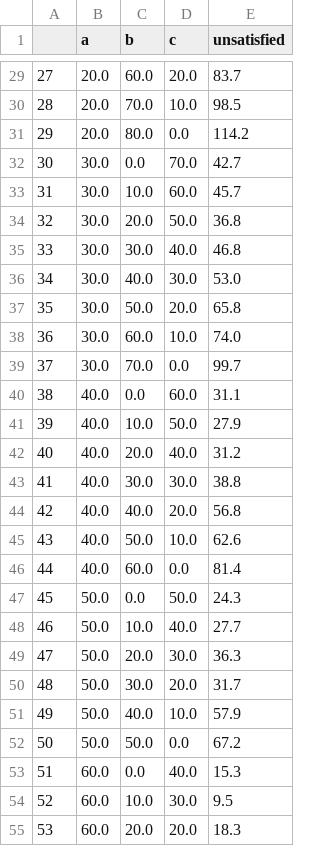
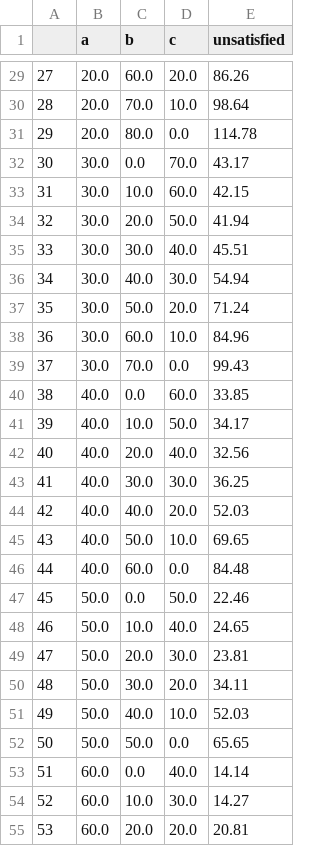
Before and after one commit to jakeb245/phys441, a CSV file: Assignments/assignment4/question3.csv, drawn as a sheet; only a part is shown, gaps mark what is left out; the diff covers the shown part only.

```diff
--- a/Assignments/assignment4/question3.csv
+++ b/Assignments/assignment4/question3.csv
@@ -29,27 +29,27 @@
-27,20.0,60.0,20.0,83.7
-28,20.0,70.0,10.0,98.5
-29,20.0,80.0,0.0,114.2
-30,30.0,0.0,70.0,42.7
-31,30.0,10.0,60.0,45.7
-32,30.0,20.0,50.0,36.8
-33,30.0,30.0,40.0,46.8
-34,30.0,40.0,30.0,53.0
-35,30.0,50.0,20.0,65.8
-36,30.0,60.0,10.0,74.0
-37,30.0,70.0,0.0,99.7
-38,40.0,0.0,60.0,31.1
-39,40.0,10.0,50.0,27.9
-40,40.0,20.0,40.0,31.2
-41,40.0,30.0,30.0,38.8
-42,40.0,40.0,20.0,56.8
-43,40.0,50.0,10.0,62.6
-44,40.0,60.0,0.0,81.4
-45,50.0,0.0,50.0,24.3
-46,50.0,10.0,40.0,27.7
-47,50.0,20.0,30.0,36.3
-48,50.0,30.0,20.0,31.7
-49,50.0,40.0,10.0,57.9
-50,50.0,50.0,0.0,67.2
-51,60.0,0.0,40.0,15.3
-52,60.0,10.0,30.0,9.5
-53,60.0,20.0,20.0,18.3
+27,20.0,60.0,20.0,86.26
+28,20.0,70.0,10.0,98.64
+29,20.0,80.0,0.0,114.78
+30,30.0,0.0,70.0,43.17
+31,30.0,10.0,60.0,42.15
+32,30.0,20.0,50.0,41.94
+33,30.0,30.0,40.0,45.51
+34,30.0,40.0,30.0,54.94
+35,30.0,50.0,20.0,71.24
+36,30.0,60.0,10.0,84.96
+37,30.0,70.0,0.0,99.43
+38,40.0,0.0,60.0,33.85
+39,40.0,10.0,50.0,34.17
+40,40.0,20.0,40.0,32.56
+41,40.0,30.0,30.0,36.25
+42,40.0,40.0,20.0,52.03
+43,40.0,50.0,10.0,69.65
+44,40.0,60.0,0.0,84.48
+45,50.0,0.0,50.0,22.46
+46,50.0,10.0,40.0,24.65
+47,50.0,20.0,30.0,23.81
+48,50.0,30.0,20.0,34.11
+49,50.0,40.0,10.0,52.03
+50,50.0,50.0,0.0,65.65
+51,60.0,0.0,40.0,14.14
+52,60.0,10.0,30.0,14.27
+53,60.0,20.0,20.0,20.81
```
Also changed, not shown: 39 edited cells elsewhere in this file, 1 other file.
